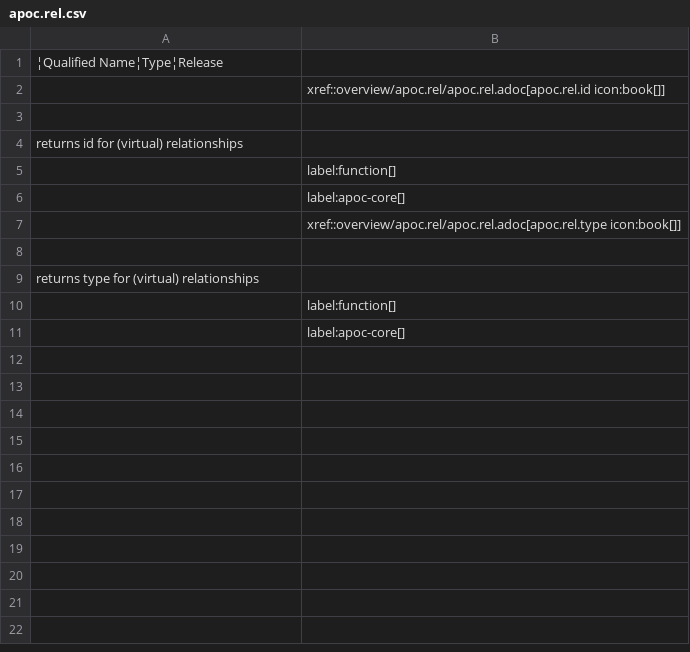
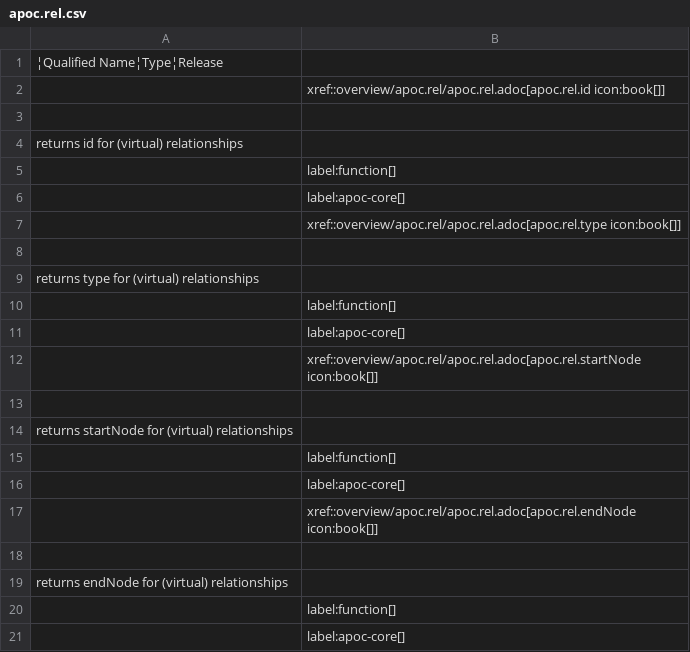
Before and after one commit to MishaDemianenko/neo4j-apoc-procedures, a CSV file: docs/asciidoc/modules/ROOT/examples/generated-documentation/apoc.rel.csv, drawn as a sheet.

Commit message:
apoc.trigger, apoc.nodes.group, apoc.algo.cover, apoc.convert.toList

```diff
--- a/docs/asciidoc/modules/ROOT/examples/generated-documentation/apoc.rel.csv
+++ b/docs/asciidoc/modules/ROOT/examples/generated-documentation/apoc.rel.csv
@@ -11 +11,11 @@ returns type for (virtual) relationships
 |label:apoc-core[]
+|xref::overview/apoc.rel/apoc.rel.adoc[apoc.rel.startNode icon:book[]]
+
+returns startNode for (virtual) relationships
+|label:function[]
+|label:apoc-core[]
+|xref::overview/apoc.rel/apoc.rel.adoc[apoc.rel.endNode icon:book[]]
+
+returns endNode for (virtual) relationships
+|label:function[]
+|label:apoc-core[]
```
Also changed, not shown: docs/asciidoc/modules/ROOT/examples/generated-documentation/documentation.csv, 40 other files.
